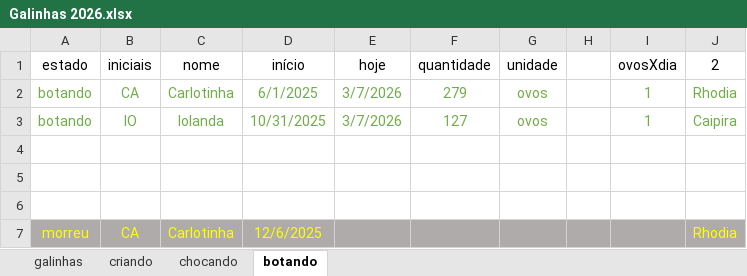
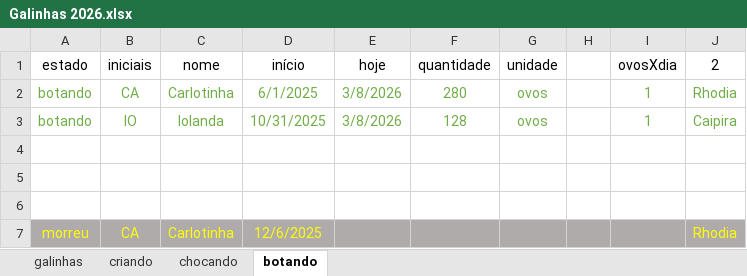
Before and after one commit to HumbertoEliaSoares01/BichosDeCasa, an Excel workbook: Galinhas/Galinhas 2026.xlsx, sheet botando, drawn as a sheet; values as stored, in another font and other column widths than the file's, no borders; the diff names each change by its address in the sheet, - before the commit and + after, or states it on an @@ line.

```diff
--- a/Galinhas/Galinhas 2026.xlsx (sheet botando)
+++ b/Galinhas/Galinhas 2026.xlsx (sheet botando)
-E2:E3 (hoje): 3/7/2026
+E2:E3 (hoje): 3/8/2026
-F2 (quantidade): 279
+F2 (quantidade): 280
-F3 (quantidade): 127
+F3 (quantidade): 128
```
Also changed, not shown: sheet galinhas, sheet criando, sheet chocando.
